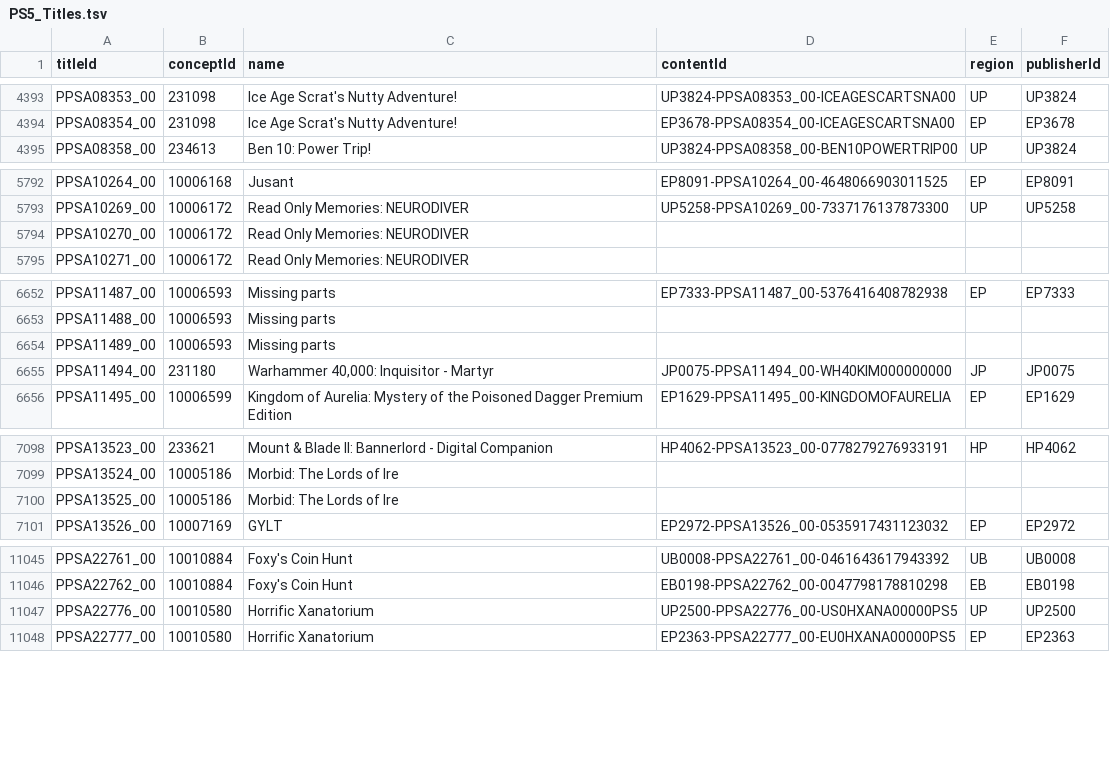
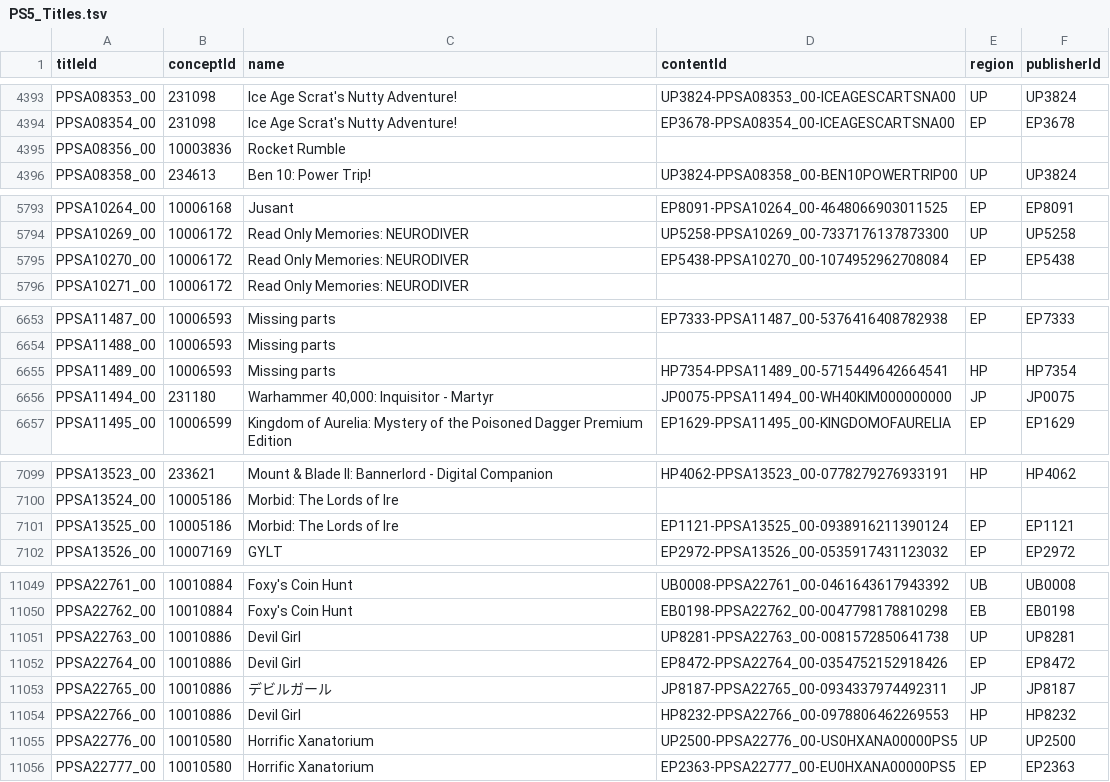
Before and after one commit to andshrew/PlayStation-Titles, a TSV file: PS5_Titles.tsv, drawn as a sheet; only a part is shown, gaps mark what is left out; the diff covers the shown part only.

Commit message:
Refreshed title data

```diff
--- a/PS5_Titles.tsv
+++ b/PS5_Titles.tsv
@@ -4394,2 +4394,3 @@ PPSA08353_00	231098	Ice Age Scrat's Nutty Adventure!	UP3824-PPSA08353_00-ICEAGES
 PPSA08354_00	231098	Ice Age Scrat's Nutty Adventure!	EP3678-PPSA08354_00-ICEAGESCARTSNA00	EP	EP3678
+PPSA08356_00	10003836	Rocket Rumble			
 PPSA08358_00	234613	Ben 10: Power Trip!	UP3824-PPSA08358_00-BEN10POWERTRIP00	UP	UP3824
@@ -5793,3 +5794,3 @@ PPSA10264_00	10006168	Jusant	EP8091-PPSA10264_00-4648066903011525	EP	EP8091
 PPSA10269_00	10006172	Read Only Memories: NEURODIVER	UP5258-PPSA10269_00-7337176137873300	UP	UP5258
-PPSA10270_00	10006172	Read Only Memories: NEURODIVER			
+PPSA10270_00	10006172	Read Only Memories: NEURODIVER	EP5438-PPSA10270_00-1074952962708084	EP	EP5438
 PPSA10271_00	10006172	Read Only Memories: NEURODIVER			
@@ -6653,3 +6654,3 @@ PPSA11487_00	10006593	Missing parts	EP7333-PPSA11487_00-5376416408782938	EP	EP73
 PPSA11488_00	10006593	Missing parts			
-PPSA11489_00	10006593	Missing parts			
+PPSA11489_00	10006593	Missing parts	HP7354-PPSA11489_00-5715449642664541	HP	HP7354
 PPSA11494_00	231180	Warhammer 40,000: Inquisitor - Martyr	JP0075-PPSA11494_00-WH40KIM000000000	JP	JP0075
@@ -7099,3 +7100,3 @@ PPSA13523_00	233621	Mount & Blade II: Bannerlord - Digital Companion	HP4062-PPSA
 PPSA13524_00	10005186	Morbid: The Lords of Ire			
-PPSA13525_00	10005186	Morbid: The Lords of Ire			
+PPSA13525_00	10005186	Morbid: The Lords of Ire	EP1121-PPSA13525_00-0938916211390124	EP	EP1121
 PPSA13526_00	10007169	GYLT	EP2972-PPSA13526_00-0535917431123032	EP	EP2972
@@ -11046,2 +11050,6 @@ PPSA22761_00	10010884	Foxy's Coin Hunt	UB0008-PPSA22761_00-0461643617943392	UB	U
 PPSA22762_00	10010884	Foxy's Coin Hunt	EB0198-PPSA22762_00-0047798178810298	EB	EB0198
+PPSA22763_00	10010886	Devil Girl	UP8281-PPSA22763_00-0081572850641738	UP	UP8281
+PPSA22764_00	10010886	Devil Girl	EP8472-PPSA22764_00-0354752152918426	EP	EP8472
+PPSA22765_00	10010886	デビルガール	JP8187-PPSA22765_00-0934337974492311	JP	JP8187
+PPSA22766_00	10010886	Devil Girl	HP8232-PPSA22766_00-0978806462269553	HP	HP8232
 PPSA22776_00	10010580	Horrific Xanatorium	UP2500-PPSA22776_00-US0HXANA00000PS5	UP	UP2500
```
Also changed, not shown: 3 added rows and 3 edited cells elsewhere in this file, PS5_Titles_by_Concept.tsv, PS5_Titles_by_Name.tsv, 32 other files.
